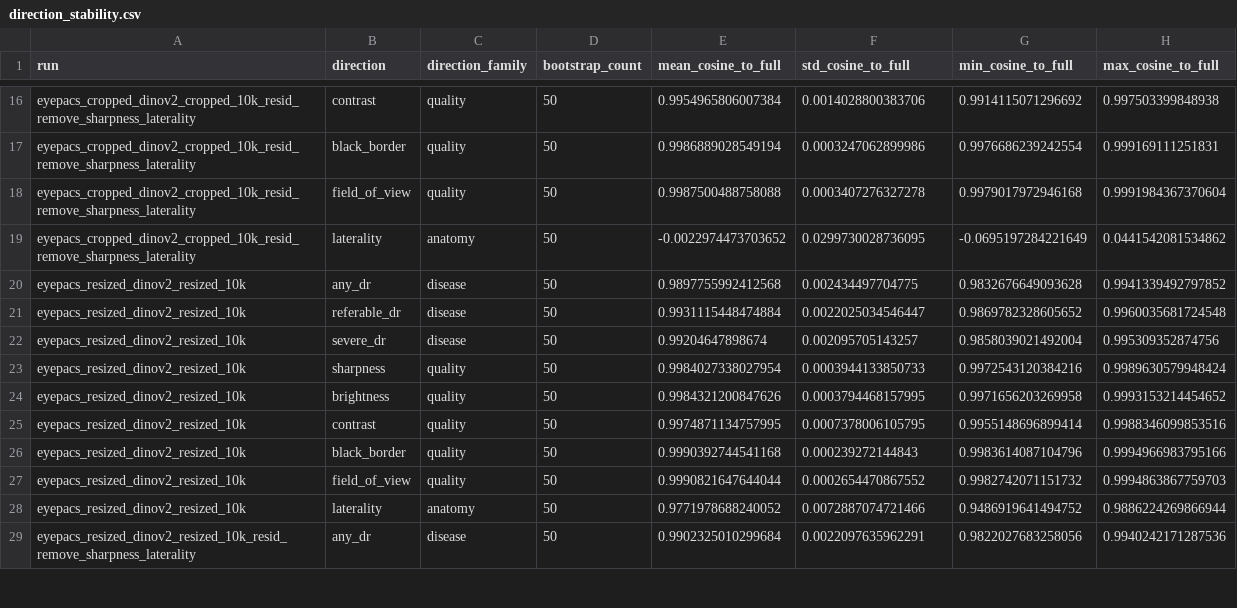
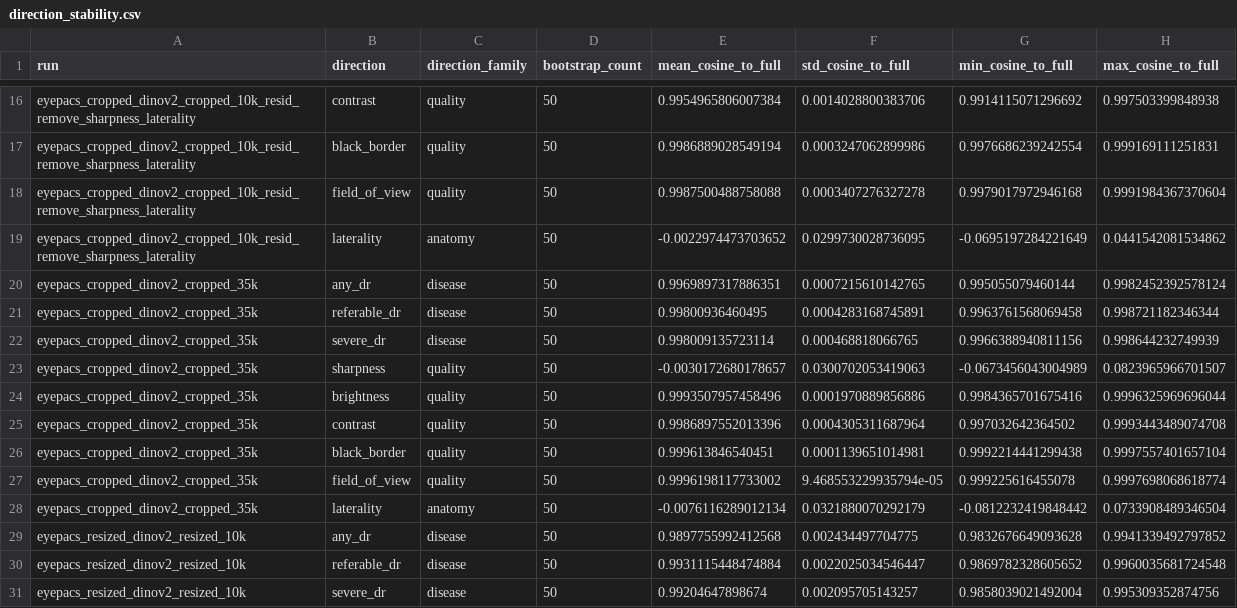
Before and after one commit to MustafaMunir123/retina-representation-interpretability, a CSV file: outputs/tables/direction_stability.csv, drawn as a sheet; only a part is shown, gaps mark what is left out; the shorter side is filled out with more unchanged rows.

```diff
--- a/outputs/tables/direction_stability.csv
+++ b/outputs/tables/direction_stability.csv
@@ -19,2 +19,11 @@ eyepacs_cropped_dinov2_cropped_10k_resid_remove_sharpness_laterality,field_of_vi
 eyepacs_cropped_dinov2_cropped_10k_resid_remove_sharpness_laterality,laterality,anatomy,50,-0.0022974473703652,0.0299730028736095,-0.0695197284221649,0.0441542081534862
+eyepacs_cropped_dinov2_cropped_35k,any_dr,disease,50,0.9969897317886351,0.0007215610142765,0.995055079460144,0.9982452392578124
+eyepacs_cropped_dinov2_cropped_35k,referable_dr,disease,50,0.99800936460495,0.0004283168745891,0.9963761568069458,0.998721182346344
+eyepacs_cropped_dinov2_cropped_35k,severe_dr,disease,50,0.998009135723114,0.000468818066765,0.9966388940811156,0.998644232749939
+eyepacs_cropped_dinov2_cropped_35k,sharpness,quality,50,-0.0030172680178657,0.0300702053419063,-0.0673456043004989,0.0823965966701507
+eyepacs_cropped_dinov2_cropped_35k,brightness,quality,50,0.9993507957458496,0.0001970889856886,0.9984365701675416,0.9996325969696044
+eyepacs_cropped_dinov2_cropped_35k,contrast,quality,50,0.9986897552013396,0.0004305311687964,0.997032642364502,0.9993443489074708
+eyepacs_cropped_dinov2_cropped_35k,black_border,quality,50,0.999613846540451,0.0001139651014981,0.9992214441299438,0.9997557401657104
+eyepacs_cropped_dinov2_cropped_35k,field_of_view,quality,50,0.9996198117733002,9.468553229935794e-05,0.999225616455078,0.9997698068618774
+eyepacs_cropped_dinov2_cropped_35k,laterality,anatomy,50,-0.0076116289012134,0.0321880070292179,-0.0812232419848442,0.0733908489346504
 eyepacs_resized_dinov2_resized_10k,any_dr,disease,50,0.9897755992412568,0.002434497704775,0.9832676649093628,0.9941339492797852
```
Also changed, not shown: outputs/tables/direction_summary.csv, outputs/tables/improvement_summary.csv, 15 other files.
